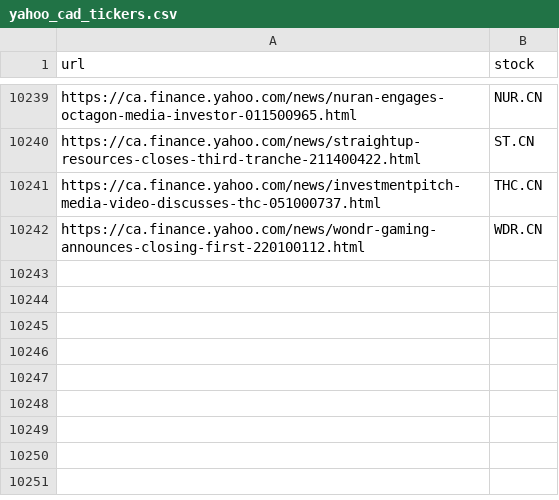
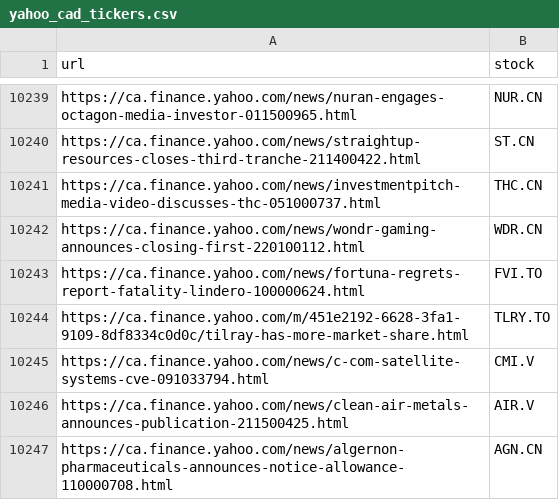
Before and after one commit to dli-invest/fin_news_nlp, a CSV file: data/yahoo_cad_tickers.csv, drawn as a sheet; only a part is shown, gaps mark what is left out; the diff names each change by its address in the sheet, - before the commit and + after, or states it on an @@ line.

```diff
--- a/data/yahoo_cad_tickers.csv
+++ b/data/yahoo_cad_tickers.csv
+row 10243: https://ca.finance.yahoo.com/news/fortuna-regrets-report-fatality-lindero-100000624.html | FVI.TO
+row 10244: https://ca.finance.yahoo.com/m/451e2192-6628-3fa1-9109-8df8334c0d0c/tilray-has-more-market-share.html | TLRY.TO
+row 10245: https://ca.finance.yahoo.com/news/c-com-satellite-systems-cve-091033794.html | CMI.V
+row 10246: https://ca.finance.yahoo.com/news/clean-air-metals-announces-publication-211500425.html | AIR.V
+row 10247: https://ca.finance.yahoo.com/news/algernon-pharmaceuticals-announces-notice-allowance-110000708.html | AGN.CN
```
